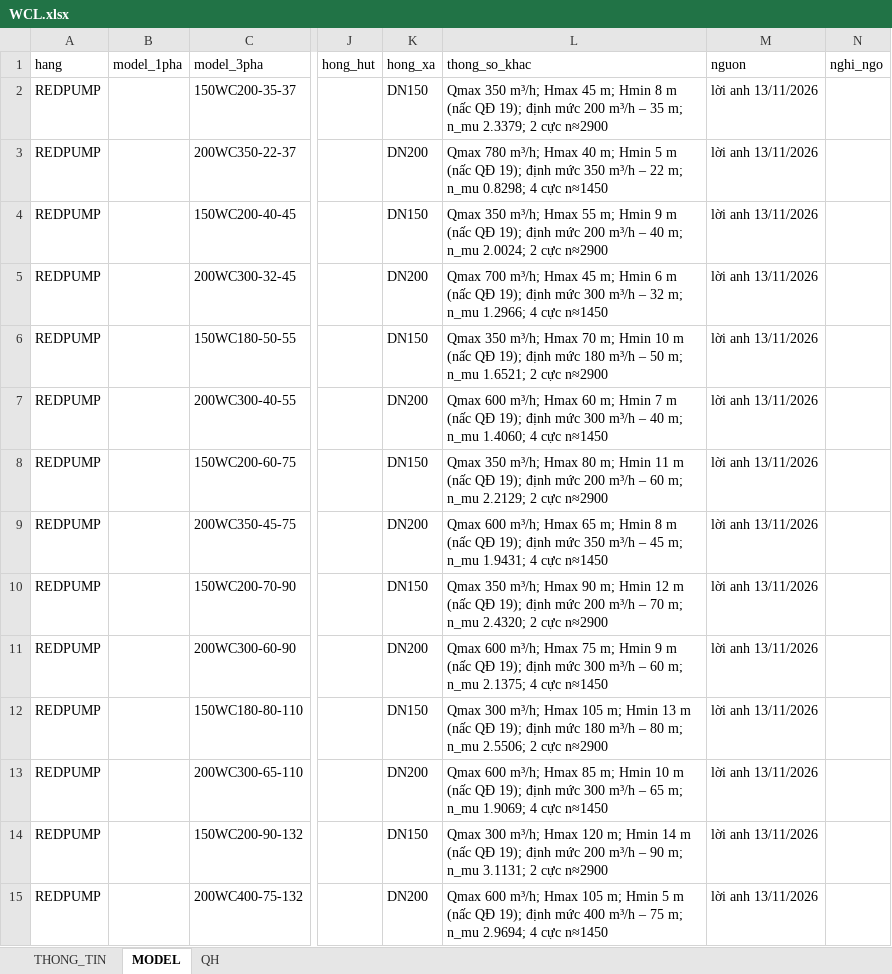
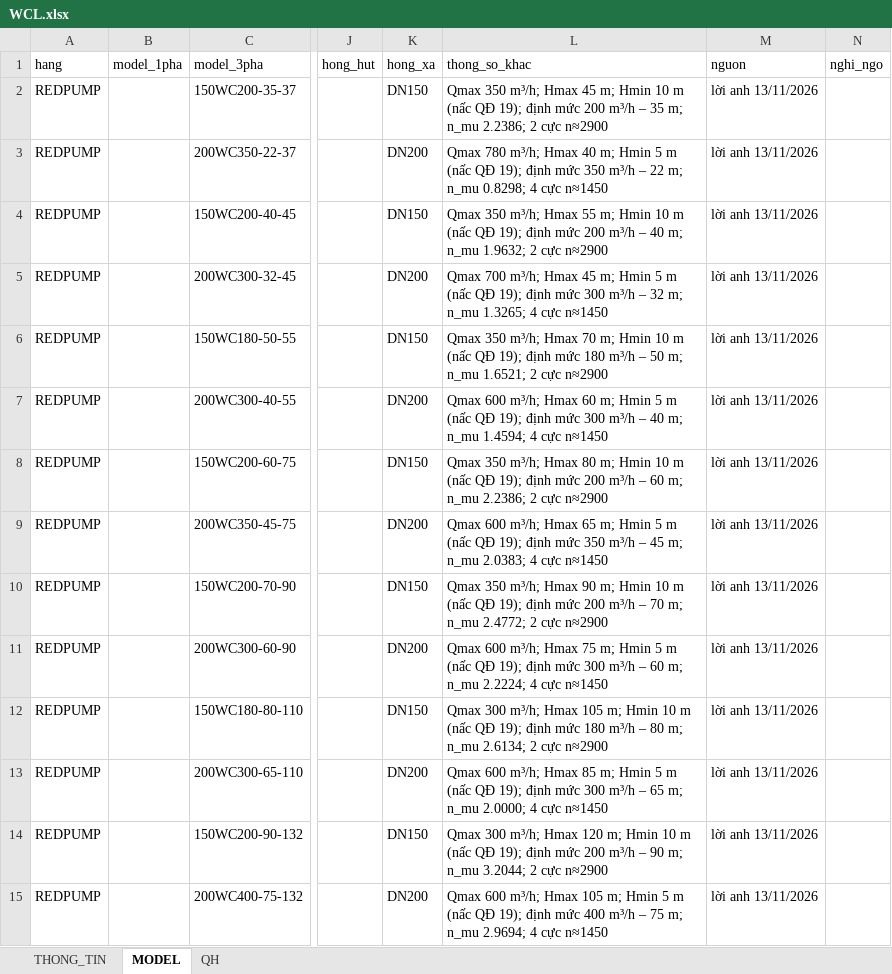
Before and after one commit to trungvip01951-lgtm/sua-catalogue, an Excel workbook: kho/work/claude_wc_redpump_20261113/WCL.xlsx, sheet MODEL, drawn as a sheet; only a part is shown, gaps mark what is left out; values as stored, in another font and other column widths than the file's, no borders; the diff names each change by its address in the sheet, - before the commit and + after, or states it on an @@ line.

```diff
--- a/kho/work/claude_wc_redpump_20261113/WCL.xlsx (sheet MODEL)
+++ b/kho/work/claude_wc_redpump_20261113/WCL.xlsx (sheet MODEL)
-L2 (thong_so_khac): …m; Hmin 8 m (nấc QĐ 19); định mức 200 m³/h – 35 m; n_mu 2.3379; 2 cực…
+L2 (thong_so_khac): …m; Hmin 10 m (nấc QĐ 19); định mức 200 m³/h – 35 m; n_mu 2.2386; 2 cực…
-L4 (thong_so_khac): …m; Hmin 9 m (nấc QĐ 19); định mức 200 m³/h – 40 m; n_mu 2.0024; 2 cực…
+L4 (thong_so_khac): …m; Hmin 10 m (nấc QĐ 19); định mức 200 m³/h – 40 m; n_mu 1.9632; 2 cực…
-L5 (thong_so_khac): …m; Hmin 6 m (nấc QĐ 19); định mức 300 m³/h – 32 m; n_mu 1.2966; 4 cực…
+L5 (thong_so_khac): …m; Hmin 5 m (nấc QĐ 19); định mức 300 m³/h – 32 m; n_mu 1.3265; 4 cực…
-L7 (thong_so_khac): …m; Hmin 7 m (nấc QĐ 19); định mức 300 m³/h – 40 m; n_mu 1.4060; 4 cực…
+L7 (thong_so_khac): …m; Hmin 5 m (nấc QĐ 19); định mức 300 m³/h – 40 m; n_mu 1.4594; 4 cực…
-L8 (thong_so_khac): …m; Hmin 11 m (nấc QĐ 19); định mức 200 m³/h – 60 m; n_mu 2.2129; 2 cực…
+L8 (thong_so_khac): …m; Hmin 10 m (nấc QĐ 19); định mức 200 m³/h – 60 m; n_mu 2.2386; 2 cực…
-L9 (thong_so_khac): …m; Hmin 8 m (nấc QĐ 19); định mức 350 m³/h – 45 m; n_mu 1.9431; 4 cực…
+L9 (thong_so_khac): …m; Hmin 5 m (nấc QĐ 19); định mức 350 m³/h – 45 m; n_mu 2.0383; 4 cực…
-L10 (thong_so_khac): …m; Hmin 12 m (nấc QĐ 19); định mức 200 m³/h – 70 m; n_mu 2.4320; 2 cực…
+L10 (thong_so_khac): …m; Hmin 10 m (nấc QĐ 19); định mức 200 m³/h – 70 m; n_mu 2.4772; 2 cực…
-L11 (thong_so_khac): …m; Hmin 9 m (nấc QĐ 19); định mức 300 m³/h – 60 m; n_mu 2.1375; 4 cực…
+L11 (thong_so_khac): …m; Hmin 5 m (nấc QĐ 19); định mức 300 m³/h – 60 m; n_mu 2.2224; 4 cực…
-L12 (thong_so_khac): …m; Hmin 13 m (nấc QĐ 19); định mức 180 m³/h – 80 m; n_mu 2.5506; 2 cực…
+L12 (thong_so_khac): …m; Hmin 10 m (nấc QĐ 19); định mức 180 m³/h – 80 m; n_mu 2.6134; 2 cực…
-L13 (thong_so_khac): …m; Hmin 10 m (nấc QĐ 19); định mức 300 m³/h – 65 m; n_mu 1.9069; 4 cực…
+L13 (thong_so_khac): …m; Hmin 5 m (nấc QĐ 19); định mức 300 m³/h – 65 m; n_mu 2.0000; 4 cực…
-L14 (thong_so_khac): …m; Hmin 14 m (nấc QĐ 19); định mức 200 m³/h – 90 m; n_mu 3.1131; 2 cực…
+L14 (thong_so_khac): …m; Hmin 10 m (nấc QĐ 19); định mức 200 m³/h – 90 m; n_mu 3.2044; 2 cực…
```
Also changed, not shown: sheet QH, kho/work/claude_wc_redpump_20261113/WCL_150.xlsx, kho/work/claude_wc_redpump_20261113/WCL_200.xlsx, 22 other files.
